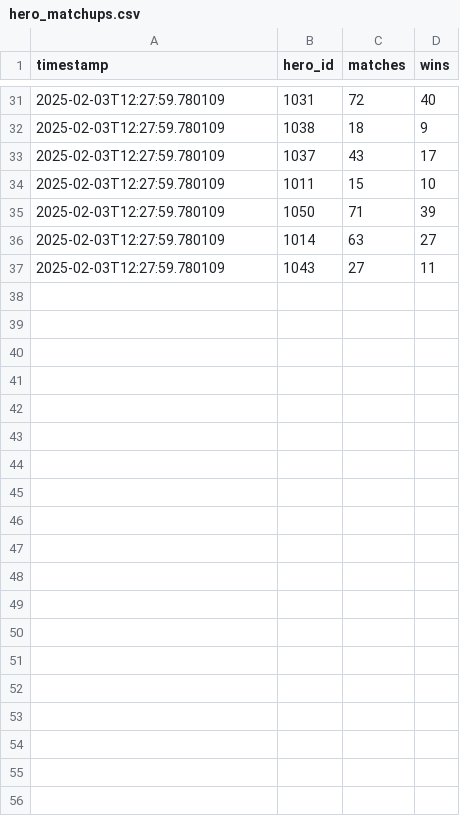
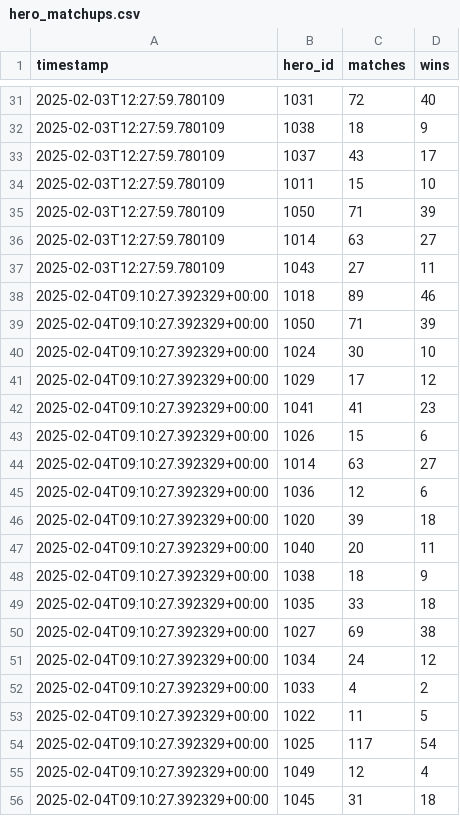
Before and after one commit to Rivalsstats/Rivalsstats, a CSV file: data/historical/users/258927695/hero_matchups.csv (was data/historical/users/Jodsderechte/hero_matchups.csv), drawn as a sheet; only a part is shown, gaps mark what is left out; the diff covers the shown part only; the diff names each change by its address in the sheet, - before the commit and + after, or states it on an @@ line.

```diff
--- a/data/historical/users/Jodsderechte/hero_matchups.csv
+++ b/data/historical/users/258927695/hero_matchups.csv
+row 38: 2025-02-04T09:10:27.392329+00:00 | 1018 | 89 | 46
+row 39: 2025-02-04T09:10:27.392329+00:00 | 1050 | 71 | 39
+row 40: 2025-02-04T09:10:27.392329+00:00 | 1024 | 30 | 10
+row 41: 2025-02-04T09:10:27.392329+00:00 | 1029 | 17 | 12
+row 42: 2025-02-04T09:10:27.392329+00:00 | 1041 | 41 | 23
+row 43: 2025-02-04T09:10:27.392329+00:00 | 1026 | 15 | 6
+row 44: 2025-02-04T09:10:27.392329+00:00 | 1014 | 63 | 27
+row 45: 2025-02-04T09:10:27.392329+00:00 | 1036 | 12 | 6
+row 46: 2025-02-04T09:10:27.392329+00:00 | 1020 | 39 | 18
+row 47: 2025-02-04T09:10:27.392329+00:00 | 1040 | 20 | 11
+row 48: 2025-02-04T09:10:27.392329+00:00 | 1038 | 18 | 9
+row 49: 2025-02-04T09:10:27.392329+00:00 | 1035 | 33 | 18
+row 50: 2025-02-04T09:10:27.392329+00:00 | 1027 | 69 | 38
+row 51: 2025-02-04T09:10:27.392329+00:00 | 1034 | 24 | 12
+row 52: 2025-02-04T09:10:27.392329+00:00 | 1033 | 4 | 2
+row 53: 2025-02-04T09:10:27.392329+00:00 | 1022 | 11 | 5
+row 54: 2025-02-04T09:10:27.392329+00:00 | 1025 | 117 | 54
+row 55: 2025-02-04T09:10:27.392329+00:00 | 1049 | 12 | 4
+row 56: 2025-02-04T09:10:27.392329+00:00 | 1045 | 31 | 18
```
Also changed, not shown: 12 added rows elsewhere in this file, data/historical/users/258927695/stats.csv, 7 other files.
